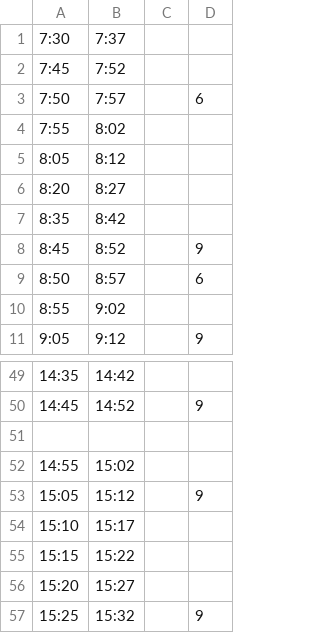
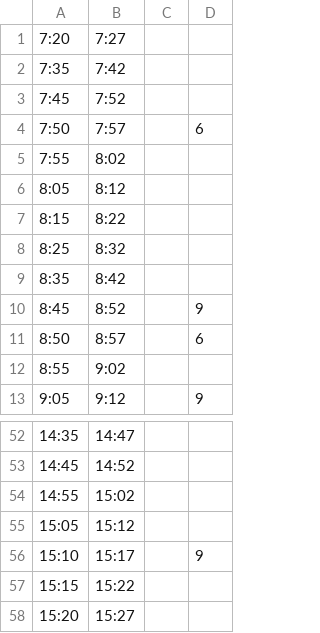
Before and after one commit to ygtw/NextNTHUbus, a CSV file: www/time.csv, drawn as a sheet; only a part is shown, gaps mark what is left out; the shorter side is filled out with more unchanged rows; the diff covers the shown part only.

```diff
--- a/www/time.csv
+++ b/www/time.csv
@@ -1,2 +1,3 @@
-7:30,7:37,,
+7:20,7:27,,
+7:35,7:42,,
 7:45,7:52,,
@@ -5,3 +6,4 @@
 8:05,8:12,,
-8:20,8:27,,
+8:15,8:22,,
+8:25,8:32,,
 8:35,8:42,,
@@ -49,7 +52,6 @@
-14:35,14:42,,
-14:45,14:52,,9
-,,,
+14:35,14:47,,
+14:45,14:52,,
 14:55,15:02,,
-15:05,15:12,,9
-15:10,15:17,,
+15:05,15:12,,
+15:10,15:17,,9
 15:15,15:22,,
```
Also changed, not shown: 8 added rows, 9 removed rows and 16 edited cells elsewhere in this file, 1 other file.
